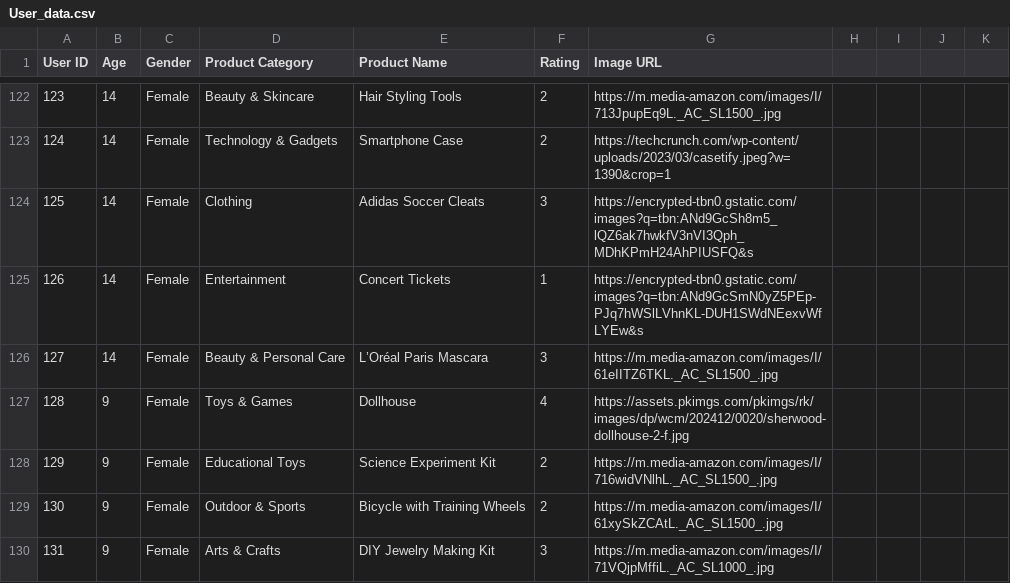
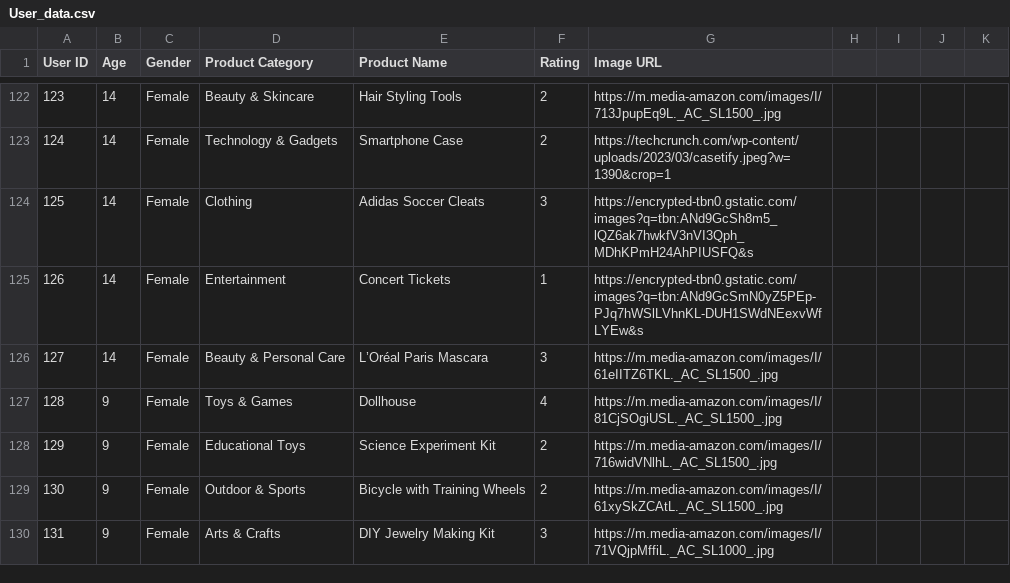
Before and after one commit to 7Ritika/MM802_FinalProject, a CSV file: User_data.csv, drawn as a sheet; only a part is shown, gaps mark what is left out; the diff covers the shown part only.

Commit message:
Update User_data.csv

```diff
--- a/User_data.csv
+++ b/User_data.csv
@@ -126,3 +126,3 @@ User ID,Age,Gender,Product Category,Product Name,Rating,Image URL
 127,14,Female,Beauty & Personal Care,L’Oréal Paris Mascara,3,https://m.media-amazon.com/images/I/61eIITZ6TKL._AC_SL1500_.jpg
-128,9,Female,Toys & Games,Dollhouse,4,https://assets.pkimgs.com/pkimgs/rk/images/dp/wcm/202412/0020/sherwood-dollhouse-2-f.jpg
+128,9,Female,Toys & Games,Dollhouse,4,https://m.media-amazon.com/images/I/81CjSOgiUSL._AC_SL1500_.jpg
 129,9,Female,Educational Toys,Science Experiment Kit,2,https://m.media-amazon.com/images/I/716widVNlhL._AC_SL1500_.jpg
```
Also changed, not shown: 15 edited cells elsewhere in this file.
